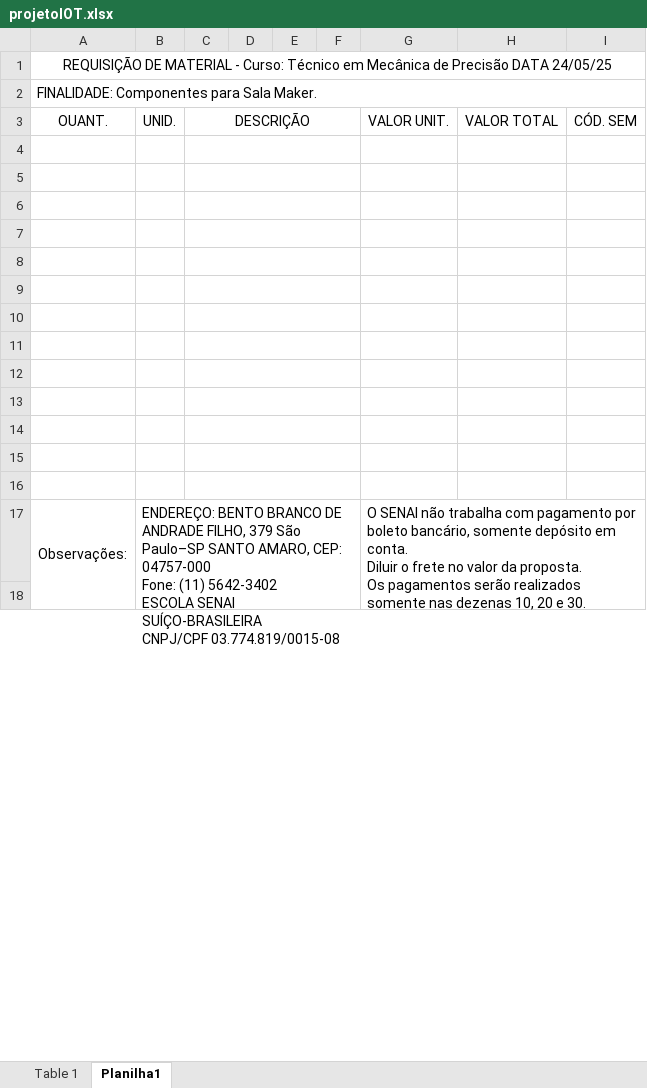
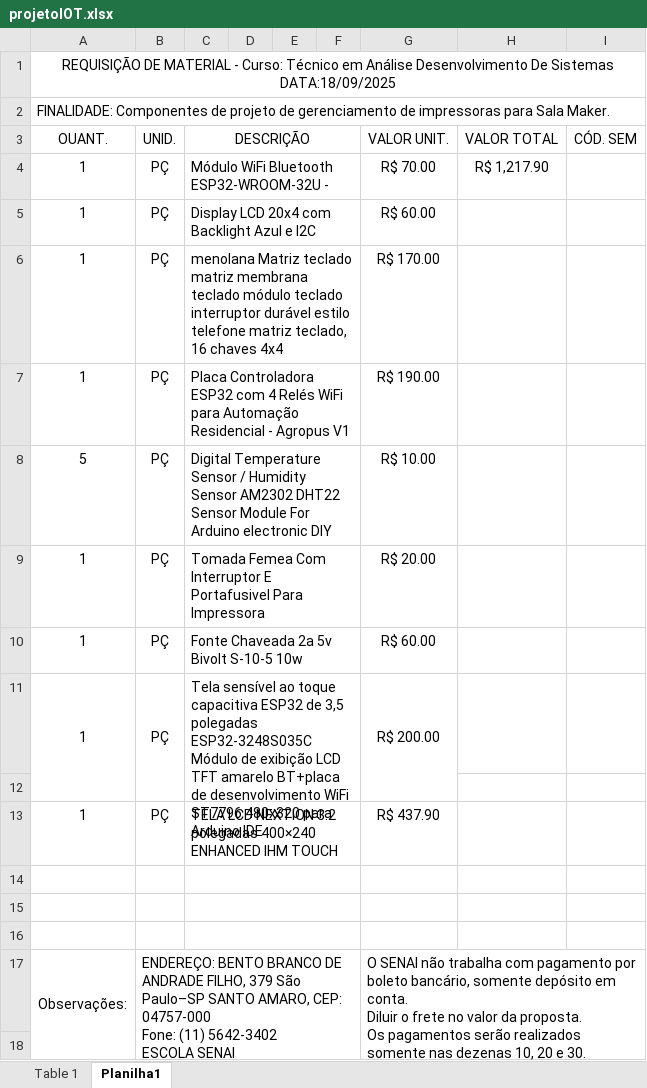
Before and after one commit to EspacoSenai/EspacoSenai.IOT, an Excel workbook: projetoIOT.xlsx, sheet Planilha1, drawn as a sheet; only a part is shown; values as stored, in another font and other column widths than the file's, no borders; charts and pictures not drawn; removed rows and columns are numbered as before the commit, all else as after; the diff names each change by its address in the sheet, - before the commit and + after, or states it on an @@ line.

Commit message:
Add files via upload

```diff
--- a/projetoIOT.xlsx (sheet Planilha1)
+++ b/projetoIOT.xlsx (sheet Planilha1)
-A1 (OUANT.): …Técnico em Mecânica de Precisão DATA 24/05/25
+A1 (OUANT.): …Técnico em Análise Desenvolvimento De Sistemas DATA:18/09/2025
-A2 (OUANT.): FINALIDADE: Componentes para Sala…
+A2 (OUANT.): FINALIDADE: Componentes de projeto de gerenciamento de impressoras para Sala…
+row 4: 1 | PÇ | Módulo WiFi Bluetooth ESP32-WROOM-32U - |  |  |  | R$ 70.00 | R$ 1,217.90
+row 5: 1 | PÇ | Display LCD 20x4 com Backlight Azul e I2C |  |  |  | R$ 60.00
+row 6: 1 | PÇ | menolana Matriz teclado matriz membrana teclado módulo teclado interruptor durável estilo telefone matriz teclado, 16 chaves 4x4 |  |  |  | R$ 170.00
+row 7: 1 | PÇ | Placa Controladora ESP32 com 4 Relés WiFi para Automação Residencial - Agropus V1 |  |  |  | R$ 190.00
+row 8: 5 | PÇ | Digital Temperature Sensor / Humidity Sensor AM2302 DHT22 Sensor Module For Arduino electronic DIY |  |  |  | R$ 10.00
+row 9: 1 | PÇ | Tomada Femea Com Interruptor E Portafusivel Para Impressora |  |  |  | R$ 20.00
+row 10: 1 | PÇ | Fonte Chaveada 2a 5v Bivolt S-10-5 10w |  |  |  | R$ 60.00
+row 11: 1 | PÇ | Tela sensível ao toque capacitiva ESP32 de 3,5 polegadas ESP32-3248S035C Módulo de exibição LCD TFT amarelo BT+placa de desenvolvimento WiFi ST7796 480x320 para Arduino IDE |  |  |  | R$ 200.00
-C4:F4 merged
-row 13: (empty)
+row 13: 1 | PÇ | TELA LCD NEXTION 3.2 polegadas 400×240 ENHANCED IHM TOUCH |  |  |  | R$ 437.90
-row 6: (empty)
-row 7: (empty)
-row 8: (empty)
-row 9: (empty)
-row 10: (empty)
-row 11: (empty)
-row 12: (empty)
-row 13: (empty)
```
Also changed, not shown: charts or pictures.
